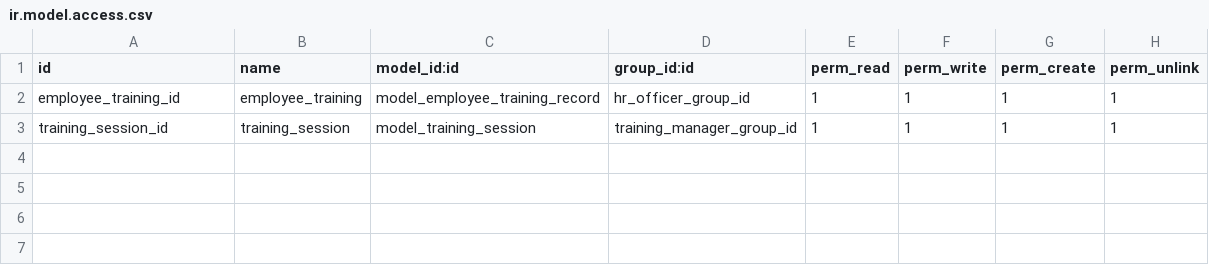
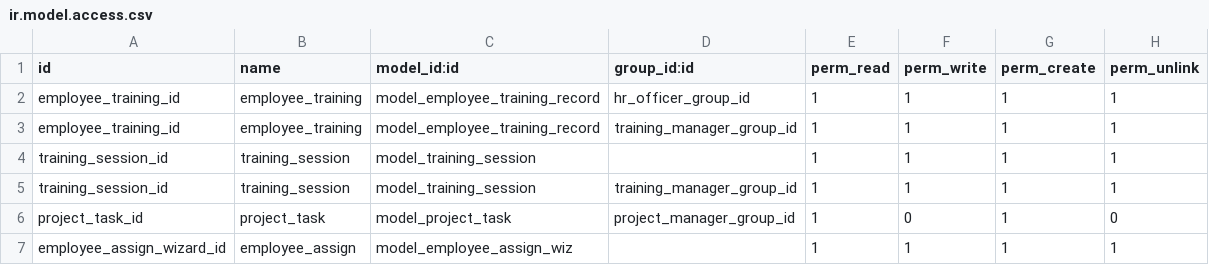
Before and after one commit to creyox-foram/odoo_training, a CSV file: cr_employee_project_hub/security/ir.model.access.csv, drawn as a sheet; the diff names each change by its address in the sheet, - before the commit and + after, or states it on an @@ line.

Commit message:
[UPD] completed wizard and created groups

```diff
--- a/cr_employee_project_hub/security/ir.model.access.csv
+++ b/cr_employee_project_hub/security/ir.model.access.csv
+row 3: employee_training_id | employee_training | model_employee_training_record | training_manager_group_id | 1 | 1 | 1 | 1
+row 4: training_session_id | training_session | model_training_session |  | 1 | 1 | 1 | 1
+row 6: project_task_id | project_task | model_project_task | project_manager_group_id | 1 | 0 | 1 | 0
+row 7: employee_assign_wizard_id | employee_assign | model_employee_assign_wiz |  | 1 | 1 | 1 | 1
```
Also changed, not shown: 7 other files.
